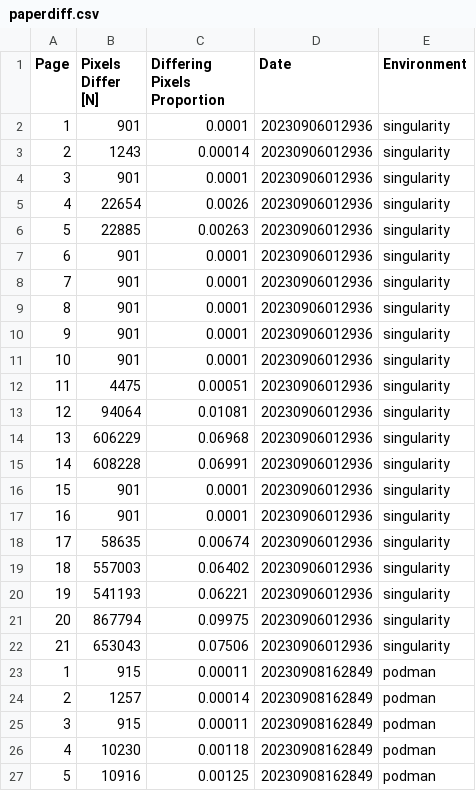
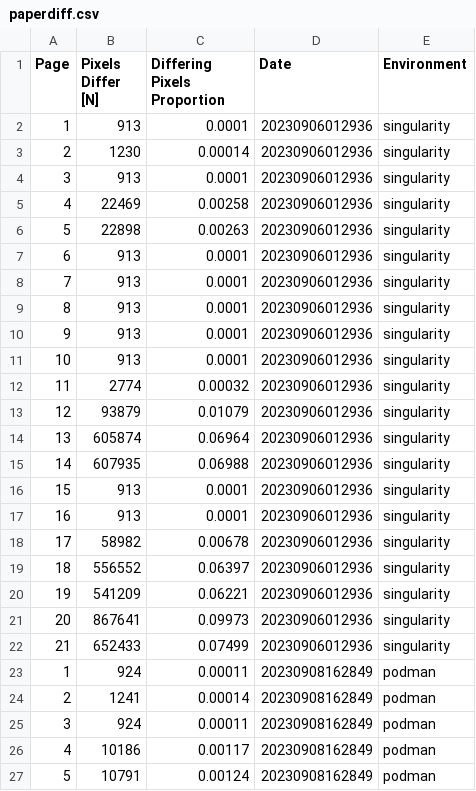
Before and after one commit to con/opfvta-reexecution, a CSV file: paper/source/data/paperdiff.csv, drawn as a sheet; only a part is shown; the diff covers the shown part only.

```diff
--- a/paper/source/data/paperdiff.csv
+++ b/paper/source/data/paperdiff.csv
@@ -1,27 +1,27 @@
 Page,Pixels Differ [N],Differing Pixels Proportion,Date,Environment
-1,901,0.0001,20230906012936,singularity
-2,1243,0.00014,20230906012936,singularity
-3,901,0.0001,20230906012936,singularity
-4,22654,0.0026,20230906012936,singularity
-5,22885,0.00263,20230906012936,singularity
-6,901,0.0001,20230906012936,singularity
-7,901,0.0001,20230906012936,singularity
-8,901,0.0001,20230906012936,singularity
-9,901,0.0001,20230906012936,singularity
-10,901,0.0001,20230906012936,singularity
-11,4475,0.00051,20230906012936,singularity
-12,94064,0.01081,20230906012936,singularity
-13,606229,0.06968,20230906012936,singularity
-14,608228,0.06991,20230906012936,singularity
-15,901,0.0001,20230906012936,singularity
-16,901,0.0001,20230906012936,singularity
-17,58635,0.00674,20230906012936,singularity
-18,557003,0.06402,20230906012936,singularity
-19,541193,0.06221,20230906012936,singularity
-20,867794,0.09975,20230906012936,singularity
-21,653043,0.07506,20230906012936,singularity
-1,915,0.00011,20230908162849,podman
-2,1257,0.00014,20230908162849,podman
-3,915,0.00011,20230908162849,podman
-4,10230,0.00118,20230908162849,podman
-5,10916,0.00125,20230908162849,podman
+1,913,0.0001,20230906012936,singularity
+2,1230,0.00014,20230906012936,singularity
+3,913,0.0001,20230906012936,singularity
+4,22469,0.00258,20230906012936,singularity
+5,22898,0.00263,20230906012936,singularity
+6,913,0.0001,20230906012936,singularity
+7,913,0.0001,20230906012936,singularity
+8,913,0.0001,20230906012936,singularity
+9,913,0.0001,20230906012936,singularity
+10,913,0.0001,20230906012936,singularity
+11,2774,0.00032,20230906012936,singularity
+12,93879,0.01079,20230906012936,singularity
+13,605874,0.06964,20230906012936,singularity
+14,607935,0.06988,20230906012936,singularity
+15,913,0.0001,20230906012936,singularity
+16,913,0.0001,20230906012936,singularity
+17,58982,0.00678,20230906012936,singularity
+18,556552,0.06397,20230906012936,singularity
+19,541209,0.06221,20230906012936,singularity
+20,867641,0.09973,20230906012936,singularity
+21,652433,0.07499,20230906012936,singularity
+1,924,0.00011,20230908162849,podman
+2,1241,0.00014,20230908162849,podman
+3,924,0.00011,20230908162849,podman
+4,10186,0.00117,20230908162849,podman
+5,10791,0.00124,20230908162849,podman
```
Also changed, not shown: 80 edited cells elsewhere in this file, 1 other file.
